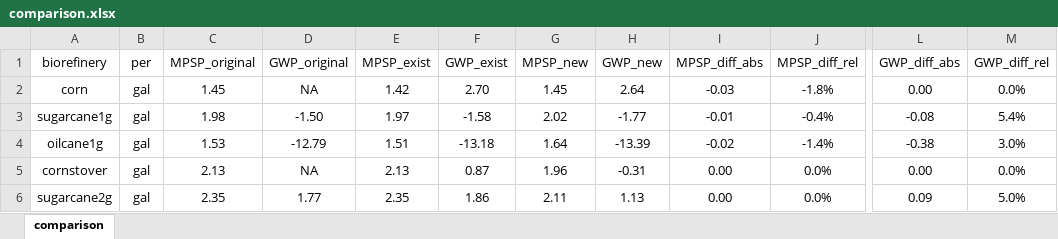
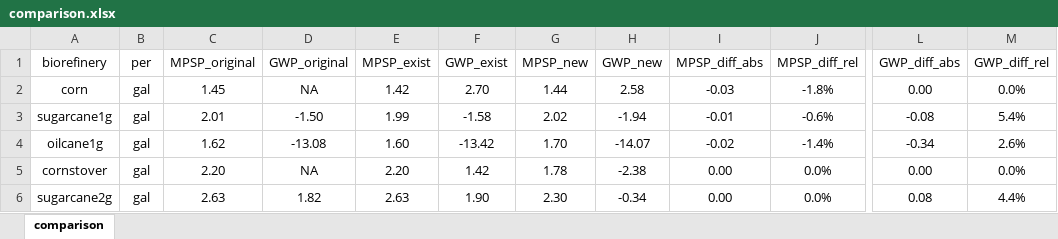
Before and after one commit to yalinli2/biorefinery-WWT-archived-results, an Excel workbook: comparison.xlsx, sheet comparison, drawn as a sheet; only a part is shown, gaps mark what is left out; values as stored, in another font and other column widths than the file's, no borders; conditional formats not drawn; the diff covers the shown part only; the diff names each change by its address in the sheet, - before the commit and + after, or states it on an @@ line.

Commit message:
update with newer biosteam/biorefinery modules

```diff
--- a/comparison.xlsx (sheet comparison)
+++ b/comparison.xlsx (sheet comparison)
-G2 (MPSP_new): 1.45
+G2 (MPSP_new): 1.44
-H2 (GWP_new): 2.64
+H2 (GWP_new): 2.58
-C3 (MPSP_original): 1.98
+C3 (MPSP_original): 2.01
-E3 (MPSP_exist): 1.97
+E3 (MPSP_exist): 1.99
-H3 (GWP_new): -1.77
+H3 (GWP_new): -1.94
-J3 (MPSP_diff_rel): -0.4%
+J3 (MPSP_diff_rel): -0.6%
-C4 (MPSP_original): 1.53
+C4 (MPSP_original): 1.62
-D4 (GWP_original): -12.79
+D4 (GWP_original): -13.08
-E4 (MPSP_exist): 1.51
+E4 (MPSP_exist): 1.60
-F4 (GWP_exist): -13.18
+F4 (GWP_exist): -13.42
-G4 (MPSP_new): 1.64
+G4 (MPSP_new): 1.70
-H4 (GWP_new): -13.39
+H4 (GWP_new): -14.07
-L4 (GWP_diff_abs): -0.38
+L4 (GWP_diff_abs): -0.34
-M4 (GWP_diff_rel): 3.0%
+M4 (GWP_diff_rel): 2.6%
-C5 (MPSP_original): 2.13
+C5 (MPSP_original): 2.20
-E5 (MPSP_exist): 2.13
+E5 (MPSP_exist): 2.20
-F5 (GWP_exist): 0.87
+F5 (GWP_exist): 1.42
-G5 (MPSP_new): 1.96
+G5 (MPSP_new): 1.78
-H5 (GWP_new): -0.31
+H5 (GWP_new): -2.38
-C6 (MPSP_original): 2.35
+C6 (MPSP_original): 2.63
-D6 (GWP_original): 1.77
+D6 (GWP_original): 1.82
-E6 (MPSP_exist): 2.35
+E6 (MPSP_exist): 2.63
-F6 (GWP_exist): 1.86
+F6 (GWP_exist): 1.90
-G6 (MPSP_new): 2.11
+G6 (MPSP_new): 2.30
-H6 (GWP_new): 1.13
+H6 (GWP_new): -0.34
-L6 (GWP_diff_abs): 0.09
+L6 (GWP_diff_abs): 0.08
-M6 (GWP_diff_rel): 5.0%
+M6 (GWP_diff_rel): 4.4%
```
Also changed, not shown: 17 edited cells elsewhere in this sheet, 1 other file.
